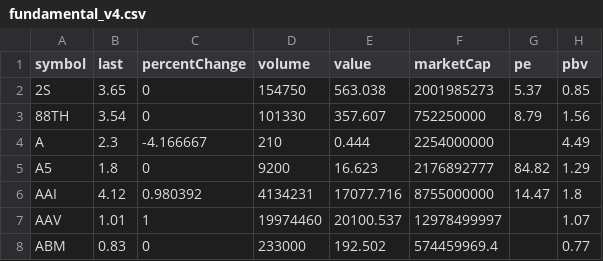
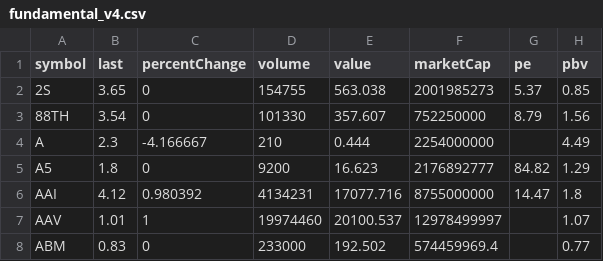
Before and after one commit to Somyotthanimwas/FundamentalWeb, a CSV file: data/fundamental_v4.csv, drawn as a sheet; only a part is shown; the diff names each change by its address in the sheet, - before the commit and + after, or states it on an @@ line.

Commit message:
Auto sync V4 fundamental CSV

```diff
--- a/data/fundamental_v4.csv
+++ b/data/fundamental_v4.csv
-D2 (volume): 154750
+D2 (volume): 154755
```
